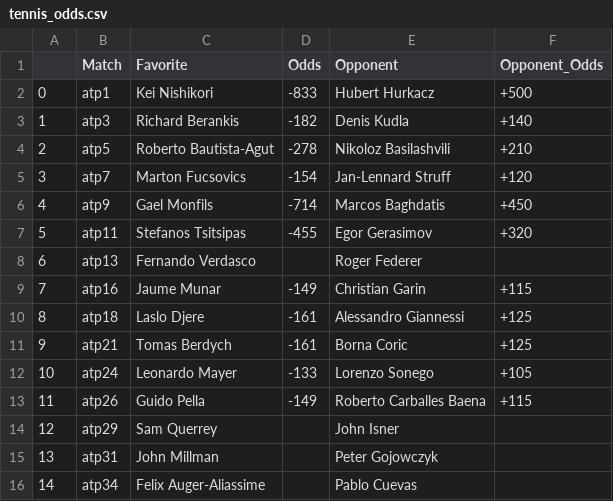
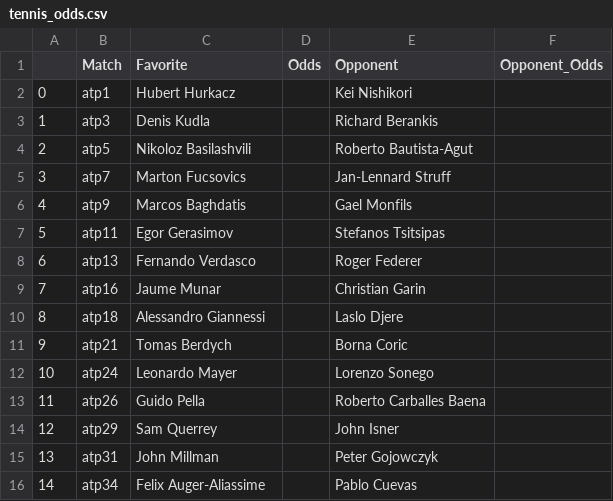
Before and after one commit to johnnyflush/alarm-hoops, a CSV file: tennis_odds.csv, drawn as a sheet; only a part is shown; the diff covers the shown part only; the diff names each change by its address in the sheet, - before the commit and + after, or states it on an @@ line.

```diff
--- a/tennis_odds.csv
+++ b/tennis_odds.csv
-C2 (Favorite): Kei Nishikori
+C2 (Favorite): Hubert Hurkacz
-D2 (Odds): -833
+D2 (Odds): (empty)
-E2 (Opponent): Hubert Hurkacz
+E2 (Opponent): Kei Nishikori
-F2 (Opponent_Odds): +500
+F2 (Opponent_Odds): (empty)
-C3 (Favorite): Richard Berankis
+C3 (Favorite): Denis Kudla
-D3 (Odds): -182
+D3 (Odds): (empty)
-E3 (Opponent): Denis Kudla
+E3 (Opponent): Richard Berankis
-F3 (Opponent_Odds): +140
+F3 (Opponent_Odds): (empty)
-C4 (Favorite): Roberto Bautista-Agut
+C4 (Favorite): Nikoloz Basilashvili
-D4 (Odds): -278
+D4 (Odds): (empty)
-E4 (Opponent): Nikoloz Basilashvili
+E4 (Opponent): Roberto Bautista-Agut
-F4 (Opponent_Odds): +210
+F4 (Opponent_Odds): (empty)
-D5 (Odds): -154
+D5 (Odds): (empty)
-F5 (Opponent_Odds): +120
+F5 (Opponent_Odds): (empty)
-C6 (Favorite): Gael Monfils
+C6 (Favorite): Marcos Baghdatis
-D6 (Odds): -714
+D6 (Odds): (empty)
-E6 (Opponent): Marcos Baghdatis
+E6 (Opponent): Gael Monfils
-F6 (Opponent_Odds): +450
+F6 (Opponent_Odds): (empty)
-C7 (Favorite): Stefanos Tsitsipas
+C7 (Favorite): Egor Gerasimov
-D7 (Odds): -455
+D7 (Odds): (empty)
-E7 (Opponent): Egor Gerasimov
+E7 (Opponent): Stefanos Tsitsipas
-F7 (Opponent_Odds): +320
+F7 (Opponent_Odds): (empty)
-D9 (Odds): -149
+D9 (Odds): (empty)
-F9 (Opponent_Odds): +115
+F9 (Opponent_Odds): (empty)
-C10 (Favorite): Laslo Djere
+C10 (Favorite): Alessandro Giannessi
-D10:D11 (Odds): -161
+D10:D11 (Odds): (empty)
-E10 (Opponent): Alessandro Giannessi
+E10 (Opponent): Laslo Djere
-F10:F11 (Opponent_Odds): +125
+F10:F11 (Opponent_Odds): (empty)
-D12 (Odds): -133
+D12 (Odds): (empty)
-F12 (Opponent_Odds): +105
+F12 (Opponent_Odds): (empty)
-D13 (Odds): -149
+D13 (Odds): (empty)
-F13 (Opponent_Odds): +115
+F13 (Opponent_Odds): (empty)
```
Also changed, not shown: 4 added rows, 34 edited cells and row numbers in column A elsewhere in this file, NHL_totals.csv, 2 other files.
